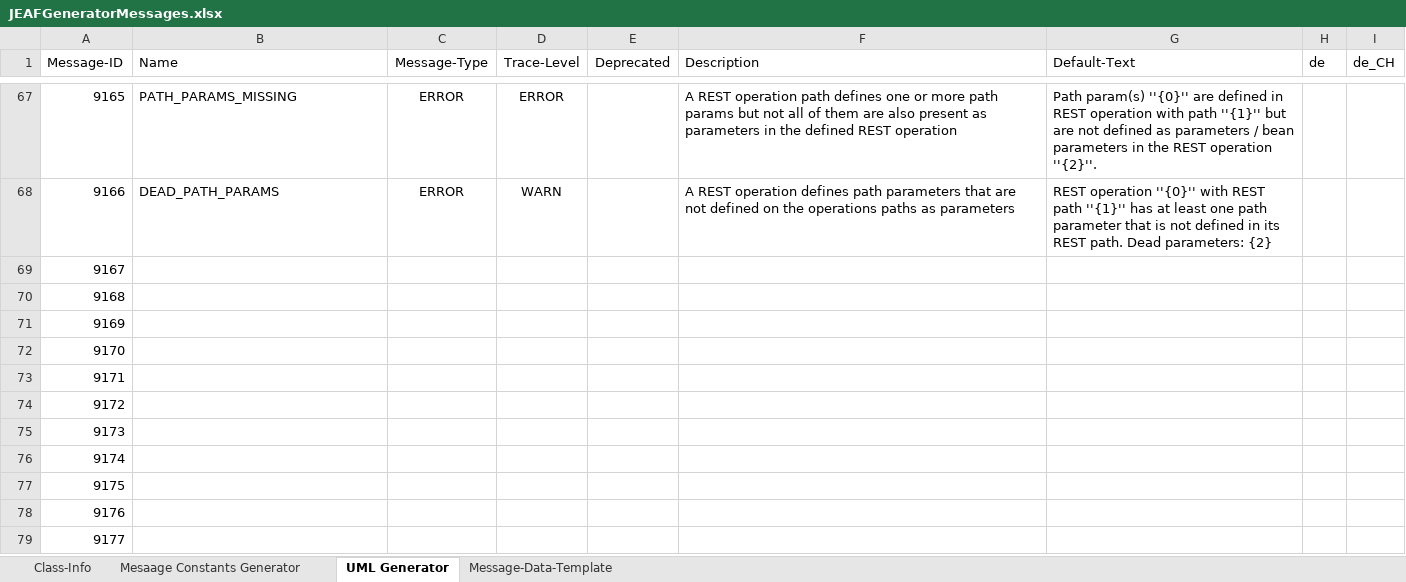
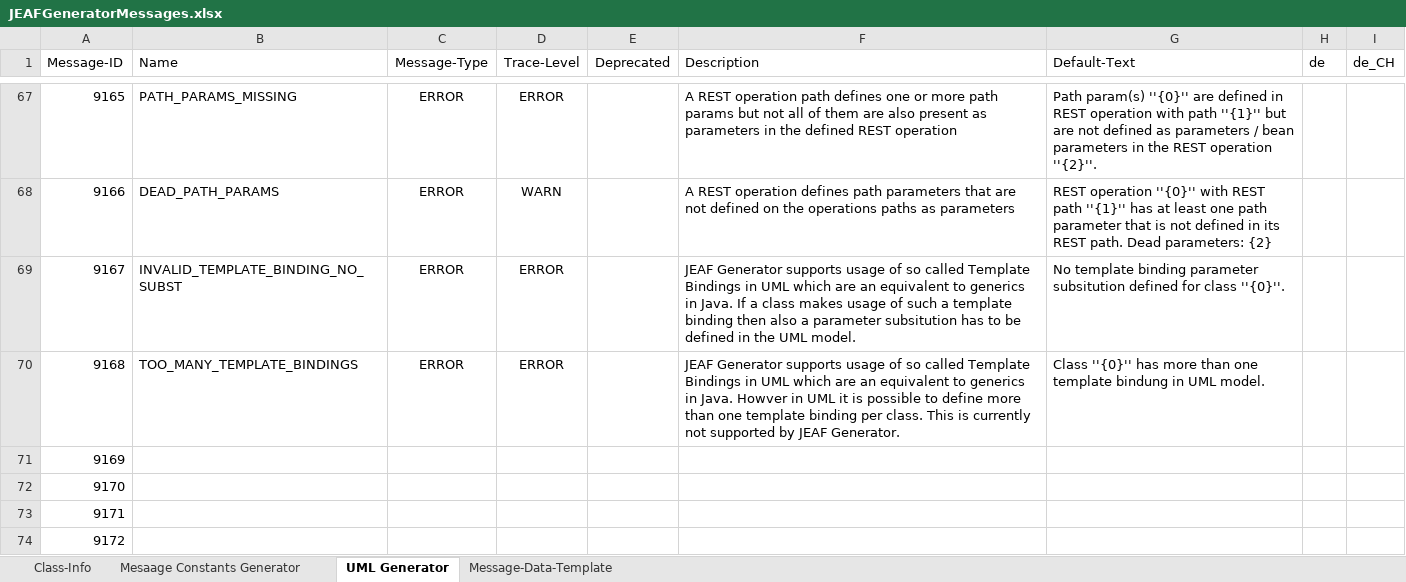
Before and after one commit to anaptecs/jeaf-generator-messages, an Excel workbook: jeaf-generator-messages/src/main/resources/JEAFGeneratorMessages.xlsx, sheet UML Generator, drawn as a sheet; only a part is shown, gaps mark what is left out; the shorter side is filled out with more unchanged rows; values as stored, in another font and other column widths than the file's, no borders; table styles not drawn; the diff names each change by its address in the sheet, - before the commit and + after, or states it on an @@ line.

Commit message:
Added error message for #78

```diff
--- a/jeaf-generator-messages/src/main/resources/JEAFGeneratorMessages.xlsx (sheet UML Generator)
+++ b/jeaf-generator-messages/src/main/resources/JEAFGeneratorMessages.xlsx (sheet UML Generator)
-B69 (Name): (empty)
+B69 (Name): INVALID_TEMPLATE_BINDING_NO_SUBST
-C69:C70 (Message-Type): (empty)
+C69:C70 (Message-Type): ERROR
-D69:D70 (Trace-Level): (empty)
+D69:D70 (Trace-Level): ERROR
-F69 (Description): (empty)
+F69 (Description): JEAF Generator supports usage of so called Template Bindings in UML which are an equivalent to generics in Java. If a class makes usage of such a template binding then also a parameter subsitution has to be defined in the UML model.
-G69 (Default-Text): (empty)
+G69 (Default-Text): No template binding parameter subsitution defined for class ''{0}''.
-B70 (Name): (empty)
+B70 (Name): TOO_MANY_TEMPLATE_BINDINGS
-F70 (Description): (empty)
+F70 (Description): JEAF Generator supports usage of so called Template Bindings in UML which are an equivalent to generics in Java. Howver in UML it is possible to define more than one template binding per class. This is currently not supported by JEAF Generator.
-G70 (Default-Text): (empty)
+G70 (Default-Text): Class ''{0}'' has more than one template bindung in UML model.
```
Also changed, not shown: 2 other files.
